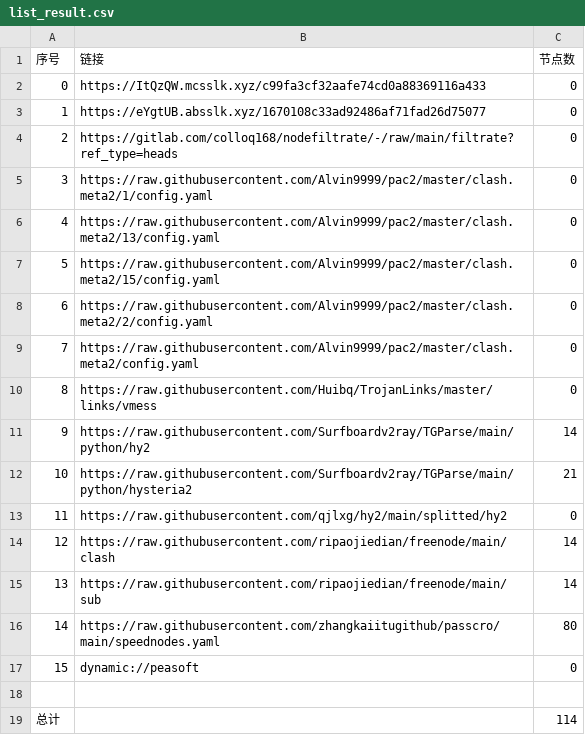
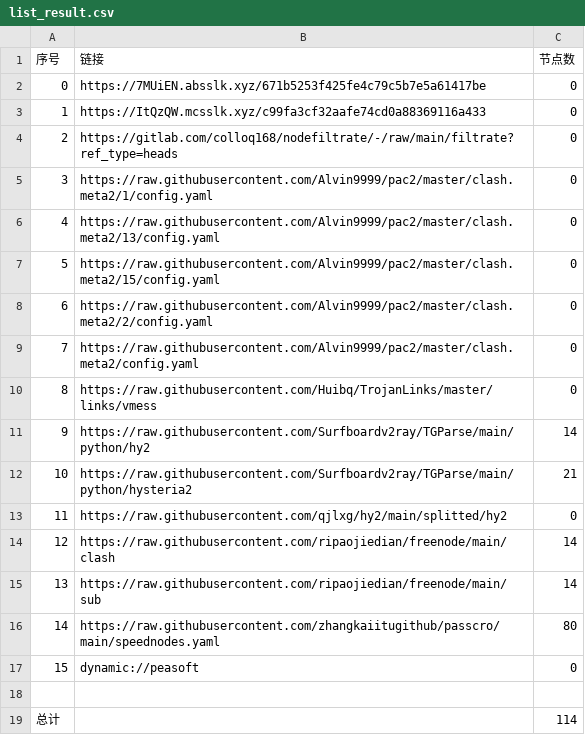
Before and after one commit to tonygyf/AutoMergePublicNodes, a CSV file: list_result.csv, drawn as a sheet.

```diff
--- a/list_result.csv
+++ b/list_result.csv
@@ -1,4 +1,4 @@
 序号,链接,节点数
-0,https://ItQzQW.mcsslk.xyz/c99fa3cf32aafe74cd0a88369116a433,0
-1,https://eYgtUB.absslk.xyz/1670108c33ad92486af71fad26d75077,0
+0,https://7MUiEN.absslk.xyz/671b5253f425fe4c79c5b7e5a61417be,0
+1,https://ItQzQW.mcsslk.xyz/c99fa3cf32aafe74cd0a88369116a433,0
 2,https://gitlab.com/colloq168/nodefiltrate/-/raw/main/filtrate?ref_type=heads,0
```
Also changed, not shown: 5 other files.
